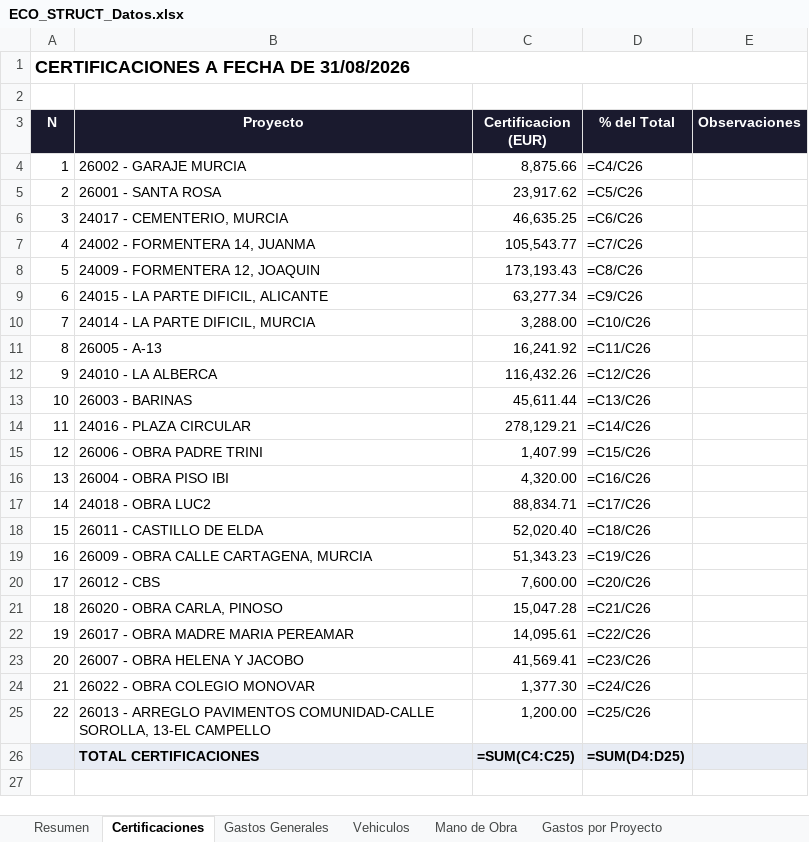
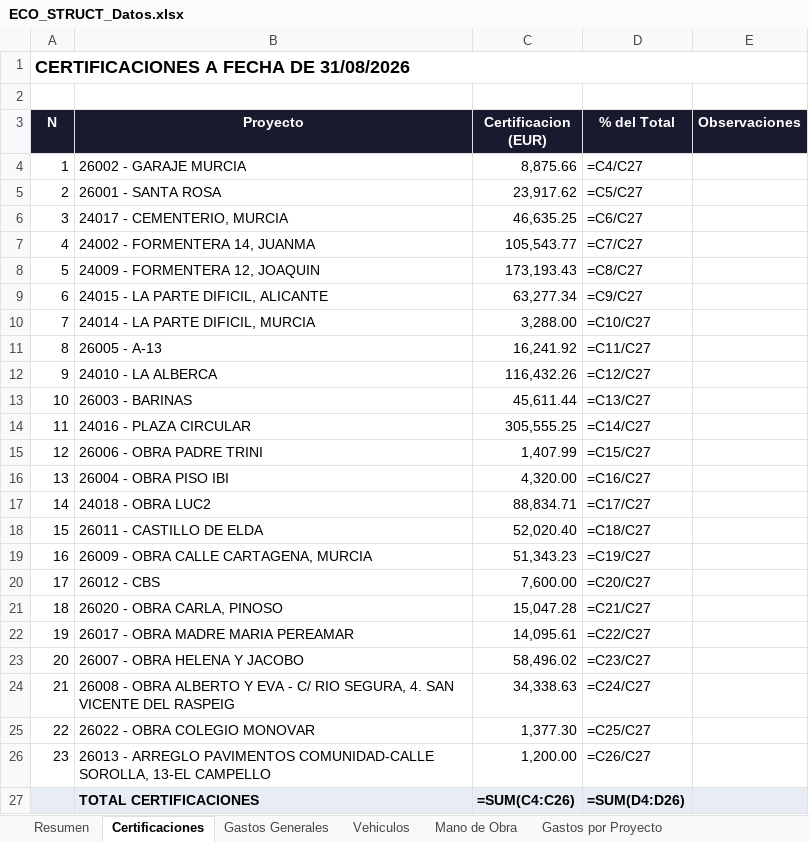
Before and after one commit to juanjosemas/dashboard, an Excel workbook: ECO_STRUCT_Datos.xlsx, sheet Certificaciones, drawn as a sheet; values as stored, in another font and other column widths than the file's, no borders; formulas without a stored value are shown as written; addresses are those after the commit; the diff names each change by its address in the sheet, - before the commit and + after, or states it on an @@ line.

```diff
--- a/ECO_STRUCT_Datos.xlsx (sheet Certificaciones)
+++ b/ECO_STRUCT_Datos.xlsx (sheet Certificaciones)
-D4 (% del Total): =C4/C26
+D4 (% del Total): =C4/C27
-D5 (% del Total): =C5/C26
+D5 (% del Total): =C5/C27
-D6 (% del Total): =C6/C26
+D6 (% del Total): =C6/C27
-D7 (% del Total): =C7/C26
+D7 (% del Total): =C7/C27
-D8 (% del Total): =C8/C26
+D8 (% del Total): =C8/C27
-D9 (% del Total): =C9/C26
+D9 (% del Total): =C9/C27
-D10 (% del Total): =C10/C26
+D10 (% del Total): =C10/C27
-D11 (% del Total): =C11/C26
+D11 (% del Total): =C11/C27
-D12 (% del Total): =C12/C26
+D12 (% del Total): =C12/C27
-D13 (% del Total): =C13/C26
+D13 (% del Total): =C13/C27
-C14 (Certificacion (EUR)): 278,129.21
+C14 (Certificacion (EUR)): 305,555.25
-D14 (% del Total): =C14/C26
+D14 (% del Total): =C14/C27
-D15 (% del Total): =C15/C26
+D15 (% del Total): =C15/C27
-D16 (% del Total): =C16/C26
+D16 (% del Total): =C16/C27
-D17 (% del Total): =C17/C26
+D17 (% del Total): =C17/C27
-D18 (% del Total): =C18/C26
+D18 (% del Total): =C18/C27
-D19 (% del Total): =C19/C26
+D19 (% del Total): =C19/C27
-D20 (% del Total): =C20/C26
+D20 (% del Total): =C20/C27
-D21 (% del Total): =C21/C26
+D21 (% del Total): =C21/C27
-D22 (% del Total): =C22/C26
+D22 (% del Total): =C22/C27
-C23 (Certificacion (EUR)): 41,569.41
+C23 (Certificacion (EUR)): 58,496.02
-D23 (% del Total): =C23/C26
+D23 (% del Total): =C23/C27
+row 24: 21 | 26008 - OBRA ALBERTO Y EVA - C/ RIO SEGURA, 4. SAN VICENTE DEL RASPEIG | 34,338.63 | =C24/C27
@@ column A (N) renumbered between rows 25 and 26 @@
-D25 (% del Total): =C24/C26
+D25 (% del Total): =C25/C27
-D26 (% del Total): =C25/C26
+D26 (% del Total): =C26/C27
-C27 (Certificacion (EUR)): =SUM(C4:C25)
+C27 (Certificacion (EUR)): =SUM(C4:C26)
-D27 (% del Total): =SUM(D4:D25)
+D27 (% del Total): =SUM(D4:D26)
```
Also changed, not shown: sheet Resumen, sheet Prorrateo, dashboard/CERTIFICACIONES POR MESES 2026.xlsx, 3 other files.
